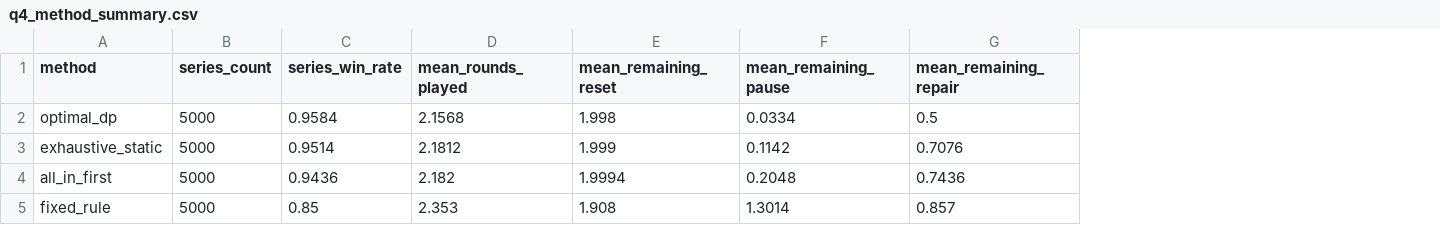
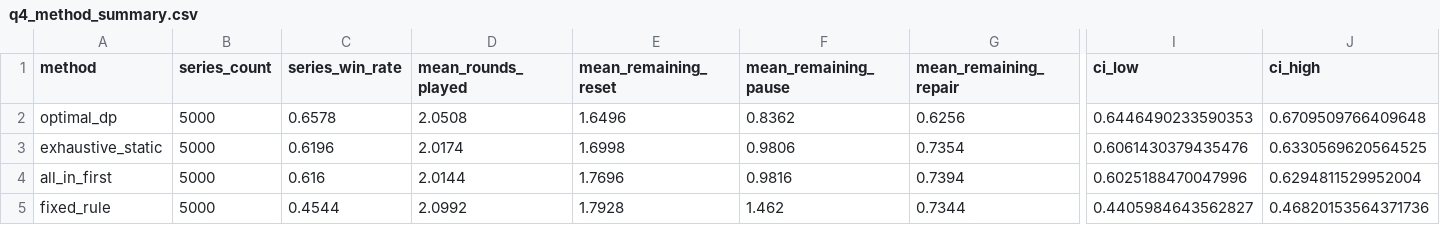
Before and after one commit to OrangeSheep1/MathorCup2026-B-Robot-Strategy, a CSV file: data/interim/q4_method_summary.csv, drawn as a sheet; only a part is shown, gaps mark what is left out; the diff names each change by its address in the sheet, - before the commit and + after, or states it on an @@ line.

```diff
--- a/data/interim/q4_method_summary.csv
+++ b/data/interim/q4_method_summary.csv
+column I (ci_low), rows 2-5: 0.6446490233590353 | 0.6061430379435476 | 0.6025188470047996 | 0.4405984643562827
+column J (ci_high), rows 2-5: 0.6709509766409648 | 0.6330569620564525 | 0.6294811529952004 | 0.46820153564371736
-C2 (series_win_rate): 0.9584
+C2 (series_win_rate): 0.6578
-D2 (mean_rounds_played): 2.1568
+D2 (mean_rounds_played): 2.0508
-E2 (mean_remaining_reset): 1.998
+E2 (mean_remaining_reset): 1.6496
-F2 (mean_remaining_pause): 0.0334
+F2 (mean_remaining_pause): 0.8362
-G2 (mean_remaining_repair): 0.5
+G2 (mean_remaining_repair): 0.6256
-C3 (series_win_rate): 0.9514
+C3 (series_win_rate): 0.6196
-D3 (mean_rounds_played): 2.1812
+D3 (mean_rounds_played): 2.0174
-E3 (mean_remaining_reset): 1.999
+E3 (mean_remaining_reset): 1.6998
-F3 (mean_remaining_pause): 0.1142
+F3 (mean_remaining_pause): 0.9806
-G3 (mean_remaining_repair): 0.7076
+G3 (mean_remaining_repair): 0.7354
-C4 (series_win_rate): 0.9436
+C4 (series_win_rate): 0.616
-D4 (mean_rounds_played): 2.182
+D4 (mean_rounds_played): 2.0144
-E4 (mean_remaining_reset): 1.9994
+E4 (mean_remaining_reset): 1.7696
-F4 (mean_remaining_pause): 0.2048
+F4 (mean_remaining_pause): 0.9816
-G4 (mean_remaining_repair): 0.7436
+G4 (mean_remaining_repair): 0.7394
-C5 (series_win_rate): 0.85
+C5 (series_win_rate): 0.4544
-D5 (mean_rounds_played): 2.353
+D5 (mean_rounds_played): 2.0992
-E5 (mean_remaining_reset): 1.908
+E5 (mean_remaining_reset): 1.7928
-F5 (mean_remaining_pause): 1.3014
+F5 (mean_remaining_pause): 1.462
-G5 (mean_remaining_repair): 0.857
+G5 (mean_remaining_repair): 0.7344
```
Also changed, not shown: data/interim/q4_exhaustive_plan.csv, data/interim/q4_fault_profile.csv, 40 other files.
